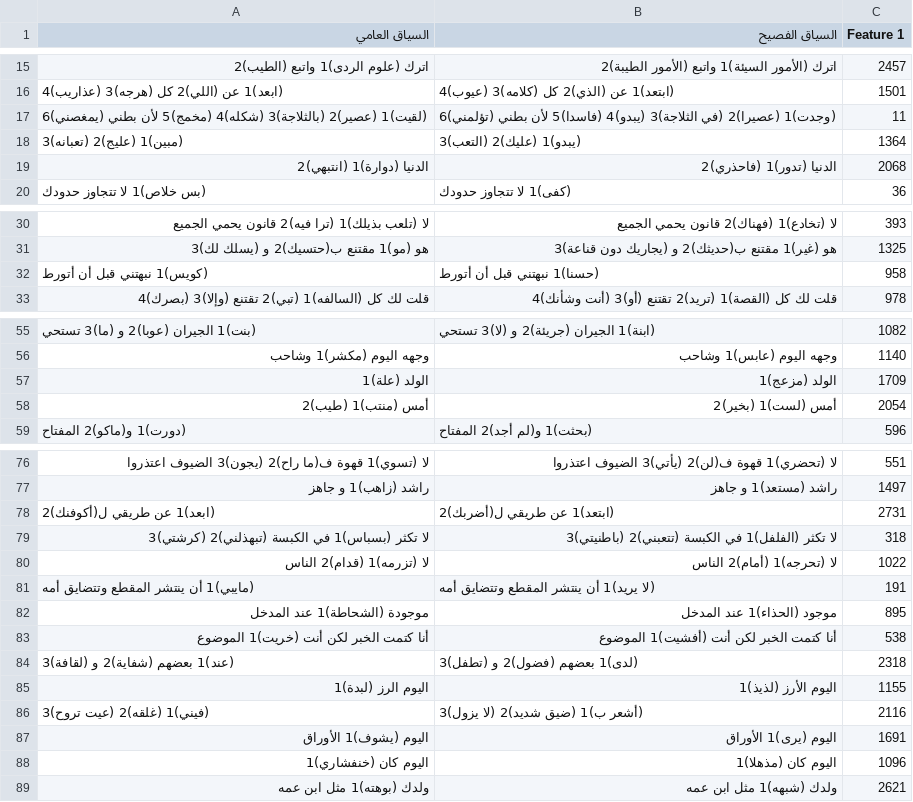
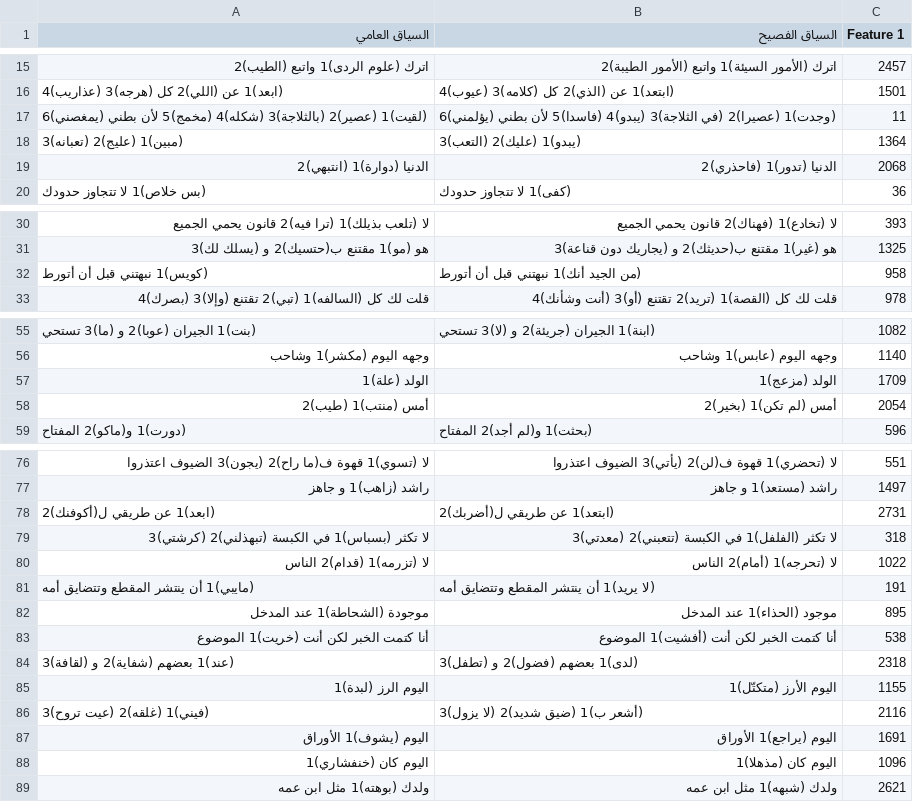
Before and after one commit to saraabduallh-1/arabic-dialect-to-msa, a CSV file: data/sentences_v2/test.csv, drawn as a sheet; only a part is shown, gaps mark what is left out; the diff covers the shown part only.

```diff
--- a/data/sentences_v2/test.csv
+++ b/data/sentences_v2/test.csv
@@ -16,3 +16,3 @@
 (ابعد)1 عن (اللي)2 كل (هرجه)3 (عذاريب)4,(ابتعد)1 عن (الذي)2 كل (كلامه)3 (عيوب)4,1501
-(لقيت)1 (عصير)2 (بالثلاجة)3 (شكله)4 (مخمج)5 لأن بطني (يمغصني)6,(وجدت)1 (عصيرا)2 (في الثلاجة)3 (يبدو)4 (فاسدا)5 لأن بطني (تؤلمني)6,11
+(لقيت)1 (عصير)2 (بالثلاجة)3 (شكله)4 (مخمج)5 لأن بطني (يمغصني)6,(وجدت)1 (عصيرا)2 (في الثلاجة)3 (يبدو)4 (فاسدا)5 لأن بطني (يؤلمني)6,11
 (مبين)1 (عليج)2 (تعبانه)3,(يبدو)1 (عليك)2 (التعب)3,1364
@@ -31,3 +31,3 @@
 هو (مو)1 مقتنع ب(حتسيك)2 و (يسلك لك)3,هو (غير)1 مقتنع ب(حديثك)2 و (يجاريك دون قناعة)3,1325
-(كويس)1 نبهتني قبل أن أتورط,(حسنا)1 نبهتني قبل أن أتورط,958
+(كويس)1 نبهتني قبل أن أتورط,(من الجيد أنك)1 نبهتني قبل أن أتورط,958
 قلت لك كل (السالفه)1 (تبي)2 تقتنع (وإلا)3 (بصرك)4,قلت لك كل (القصة)1 (تريد)2 تقتنع (أو)3 (أنت وشأنك)4,978
@@ -57,3 +57,3 @@
 الولد (علة)1,الولد (مزعج)1,1709
-أمس (منتب)1 (طيب)2,أمس (لست)1 (بخير)2,2054
+أمس (منتب)1 (طيب)2,أمس (لم تكن)1 (بخير)2,2054
 (دورت)1 و(ماكو)2 المفتاح,(بحثت)1 و(لم أجد)2 المفتاح,596
@@ -78,3 +78,3 @@
 (ابعد)1 عن طريقي ل(أكوفنك)2,(ابتعد)1 عن طريقي ل(أضربك)2,2731
-لا تكثر (بسباس)1 في الكبسة (تبهذلني)2 (كرشتي)3,لا تكثر (الفلفل)1 في الكبسة (تتعبني)2 (باطنيتي)3,318
+لا تكثر (بسباس)1 في الكبسة (تبهذلني)2 (كرشتي)3,لا تكثر (الفلفل)1 في الكبسة (تتعبني)2 (معدتي)3,318
 لا (تزرمه)1 (قدام)2 الناس,لا (تحرجه)1 (أمام)2 الناس,1022
@@ -84,5 +84,5 @@
 (عند)1 بعضهم (شفاية)2 و (لقافة)3,(لدى)1 بعضهم (فضول)2 و (تطفل)3,2318
-اليوم الرز (لبدة)1,اليوم الأرز (لذيذ)1,1155
+اليوم الرز (لبدة)1,اليوم الأرز (متكتّل)1,1155
 (فيني)1 (غلقه)2 (عيت تروح)3,(أشعر ب)1 (ضيق شديد)2 (لا يزول)3,2116
-اليوم (يشوف)1 الأوراق,اليوم (يرى)1 الأوراق,1691
+اليوم (يشوف)1 الأوراق,اليوم (يراجع)1 الأوراق,1691
 اليوم كان (خنفشاري)1,اليوم كان (مذهلا)1,1096
```
Also changed, not shown: 9 edited cells elsewhere in this file, 1 other file.
